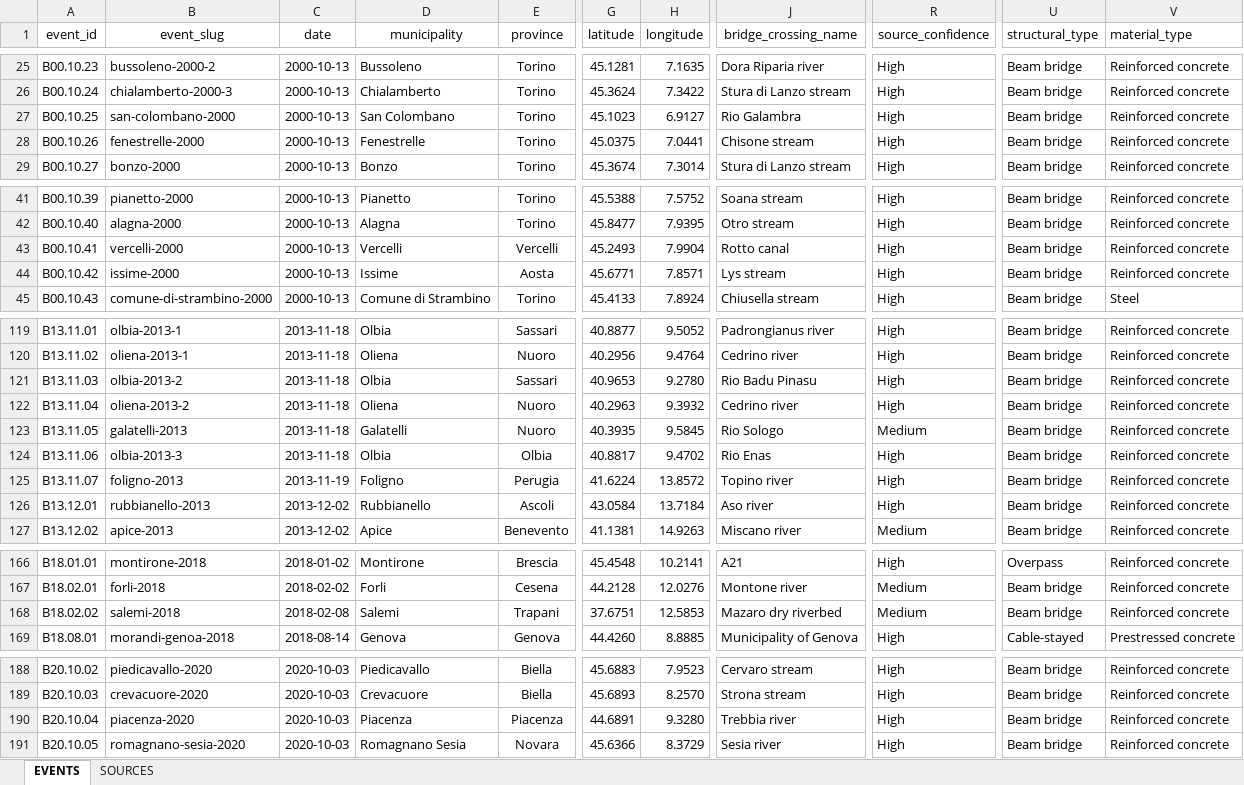
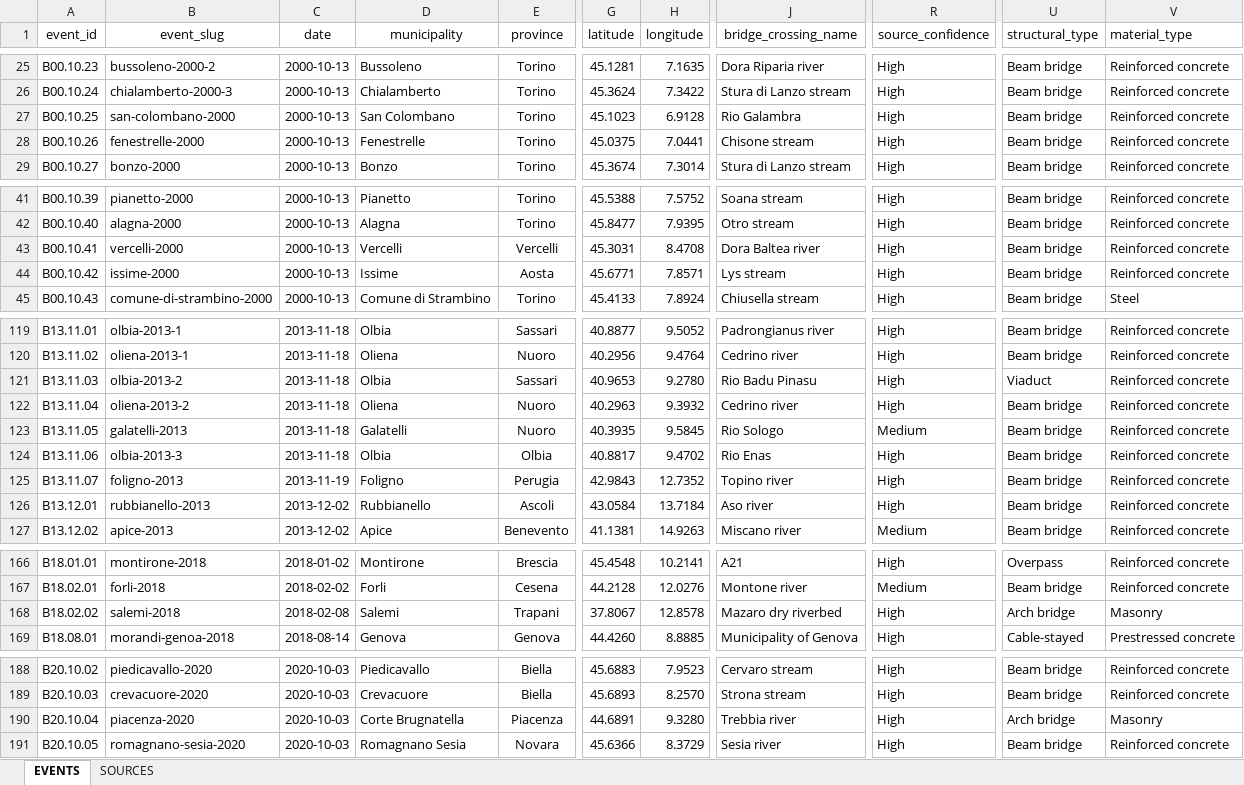
Before and after one commit to Chris-not-Paul/arcus-platform, an Excel workbook: public/data/raw/MASTER_RESEARCH.xlsx, sheet EVENTS, drawn as a sheet; only a part is shown, gaps mark what is left out; values as stored, in another font and other column widths than the file's, no borders; the diff names each change by its address in the sheet, - before the commit and + after, or states it on an @@ line.

```diff
--- a/public/data/raw/MASTER_RESEARCH.xlsx (sheet EVENTS)
+++ b/public/data/raw/MASTER_RESEARCH.xlsx (sheet EVENTS)
-H27 (longitude): 6.9127
+H27 (longitude): 6.9128
-G43 (latitude): 45.2493
+G43 (latitude): 45.3031
-H43 (longitude): 7.9904
+H43 (longitude): 8.4708
-J43 (bridge_crossing_name): Rotto canal
+J43 (bridge_crossing_name): Dora Baltea river
-U121 (structural_type): Beam bridge
+U121 (structural_type): Viaduct
-G125 (latitude): 41.6224
+G125 (latitude): 42.9843
-H125 (longitude): 13.8572
+H125 (longitude): 12.7352
-G168 (latitude): 37.6751
+G168 (latitude): 37.8067
-H168 (longitude): 12.5853
+H168 (longitude): 12.8578
-R168 (source_confidence): Medium
+R168 (source_confidence): High
-U168 (structural_type): Beam bridge
+U168 (structural_type): Arch bridge
-V168 (material_type): Reinforced concrete
+V168 (material_type): Masonry
-D190 (municipality): Piacenza
+D190 (municipality): Corte Brugnatella
-U190 (structural_type): Beam bridge
+U190 (structural_type): Arch bridge
-V190 (material_type): Reinforced concrete
+V190 (material_type): Masonry
```
Also changed, not shown: 45 other files.
